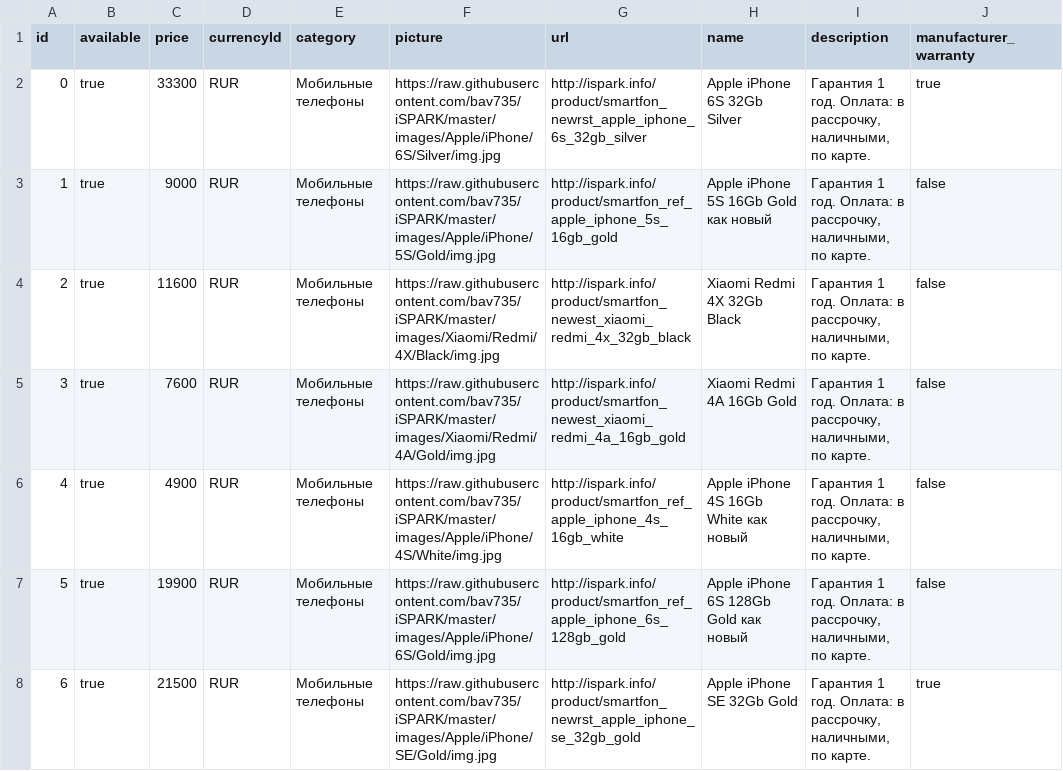
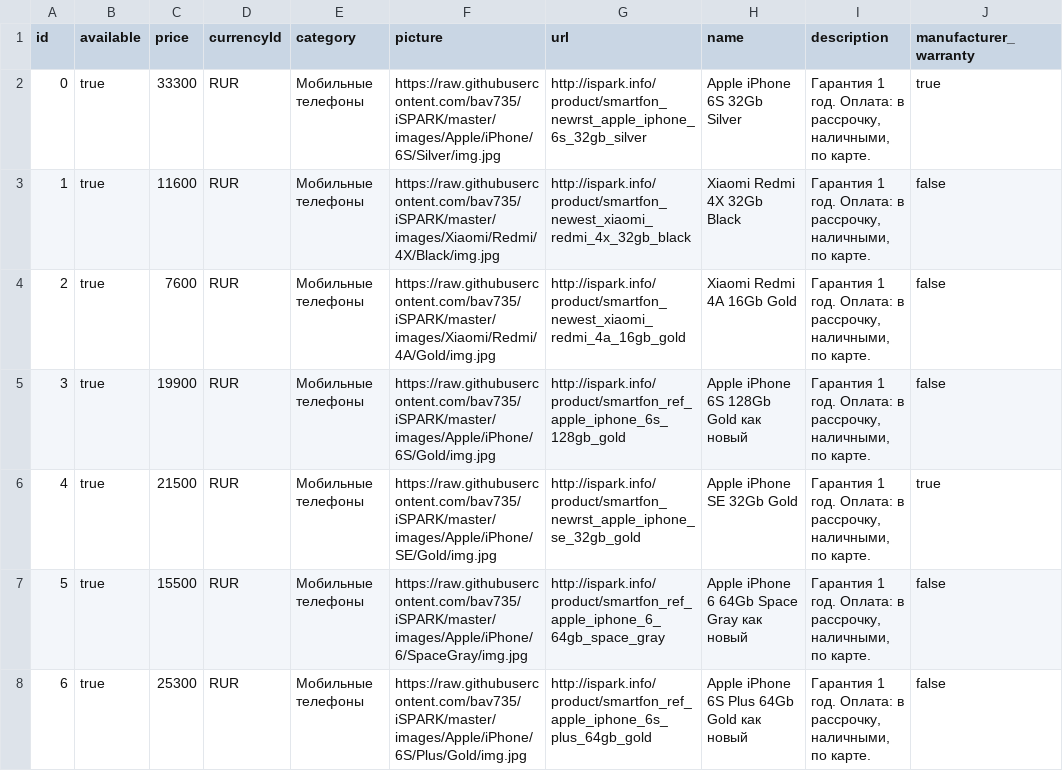
Before and after one commit to bav735/EKZ, a CSV file: Output/Avito/ym_shop_items.csv, drawn as a sheet; only a part is shown; the shorter side is filled out with more unchanged rows; removed rows and columns are numbered as before the commit, all else as after; the diff names each change by its address in the sheet, - before the commit and + after, or states it on an @@ line.

```diff
--- a/Output/Avito/ym_shop_items.csv
+++ b/Output/Avito/ym_shop_items.csv
-row 3: 1 | true | 9000 | RUR | Мобильные телефоны | https://raw.githubusercontent.com/bav735/iSPARK/master/images/Apple/iPhone/5S/Gold/img.jpg | http://ispark.info/product/smartfon_ref_apple_iphone_5s_16gb_gold | Apple iPhone 5S 16Gb Gold как новый | Гарантия 1 год. Оплата: в рассрочку, наличными, по карте. | false
@@ column A (id) renumbered from row 3 down @@
-row 6: 4 | true | 4900 | RUR | Мобильные телефоны | https://raw.githubusercontent.com/bav735/iSPARK/master/images/Apple/iPhone/4S/White/img.jpg | http://ispark.info/product/smartfon_ref_apple_iphone_4s_16gb_white | Apple iPhone 4S 16Gb White как новый | Гарантия 1 год. Оплата: в рассрочку, наличными, по карте. | false
```
Also changed, not shown: 1 other file.
